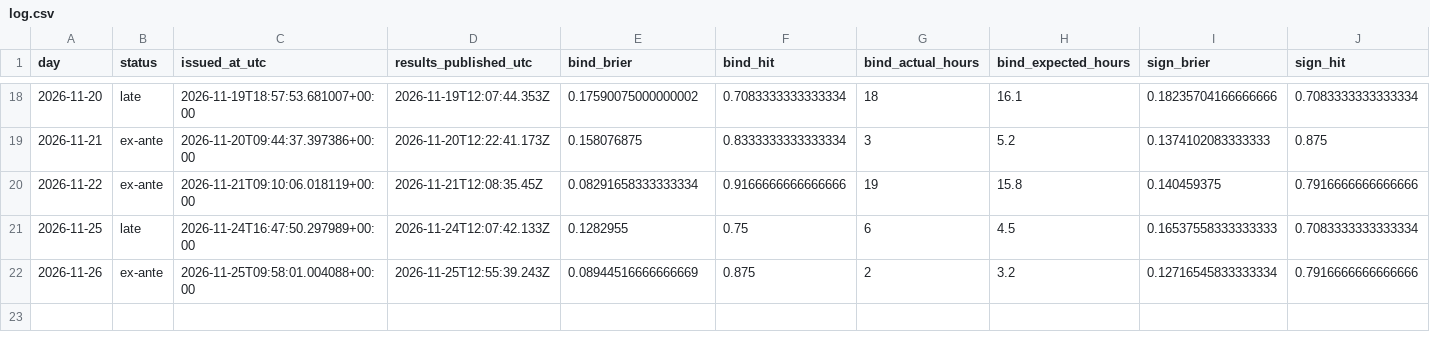
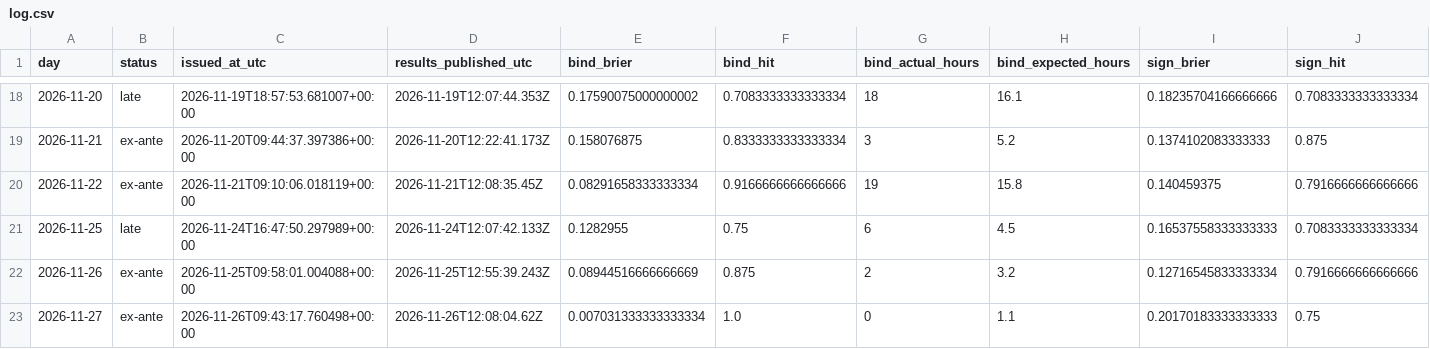
Before and after one commit to Tarjeikr/fbcast, a CSV file: scorecard/log.csv, drawn as a sheet; only a part is shown, gaps mark what is left out; rows hold the shown columns only; the diff names each change by its address in the sheet, - before the commit and + after, or states it on an @@ line.

```diff
--- a/scorecard/log.csv
+++ b/scorecard/log.csv
+row 23: 2026-11-27 | ex-ante | 2026-11-26T09:43:17.760498+00:00 | 2026-11-26T12:08:04.62Z | 0.007031333333333334 | 1.0 | 0 | 1.1 | 0.20170183333333333 | 0.75
```
